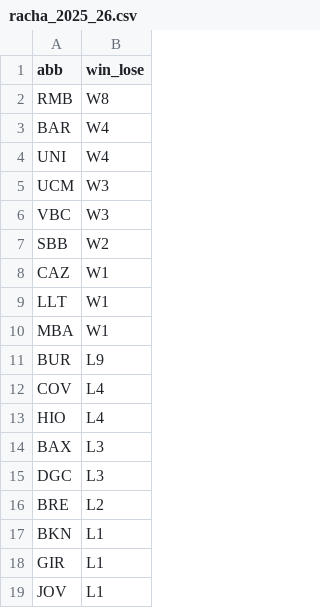
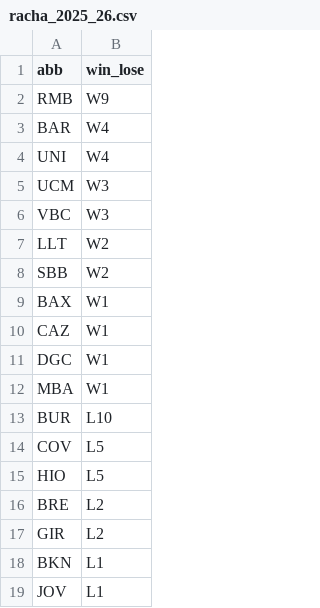
Before and after one commit to IvoVillanueva/pbp-acb-2025-26, a CSV file: data/racha_2025_26.csv, drawn as a sheet.

```diff
--- a/data/racha_2025_26.csv
+++ b/data/racha_2025_26.csv
@@ -1,3 +1,3 @@
 "abb","win_lose"
-"RMB","W8"
+"RMB","W9"
 "BAR","W4"
@@ -6,14 +6,14 @@
 "VBC","W3"
+"LLT","W2"
 "SBB","W2"
+"BAX","W1"
 "CAZ","W1"
-"LLT","W1"
+"DGC","W1"
 "MBA","W1"
-"BUR","L9"
-"COV","L4"
-"HIO","L4"
-"BAX","L3"
-"DGC","L3"
+"BUR","L10"
+"COV","L5"
+"HIO","L5"
 "BRE","L2"
+"GIR","L2"
 "BKN","L1"
-"GIR","L1"
 "JOV","L1"
```
Also changed, not shown: data/marcadores_2025_26.csv.
